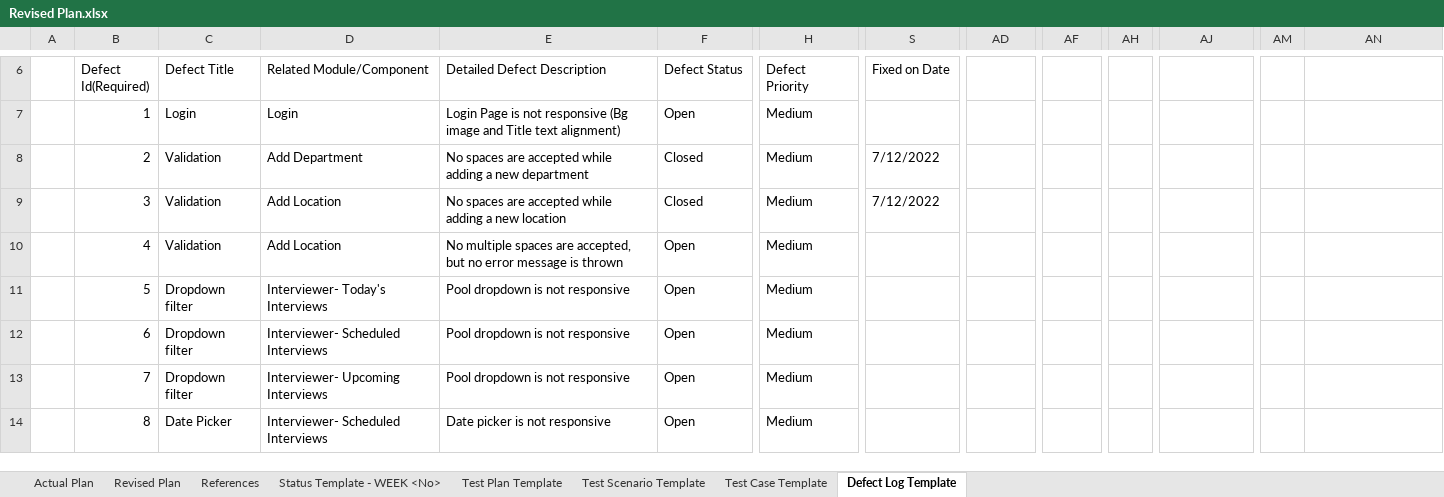
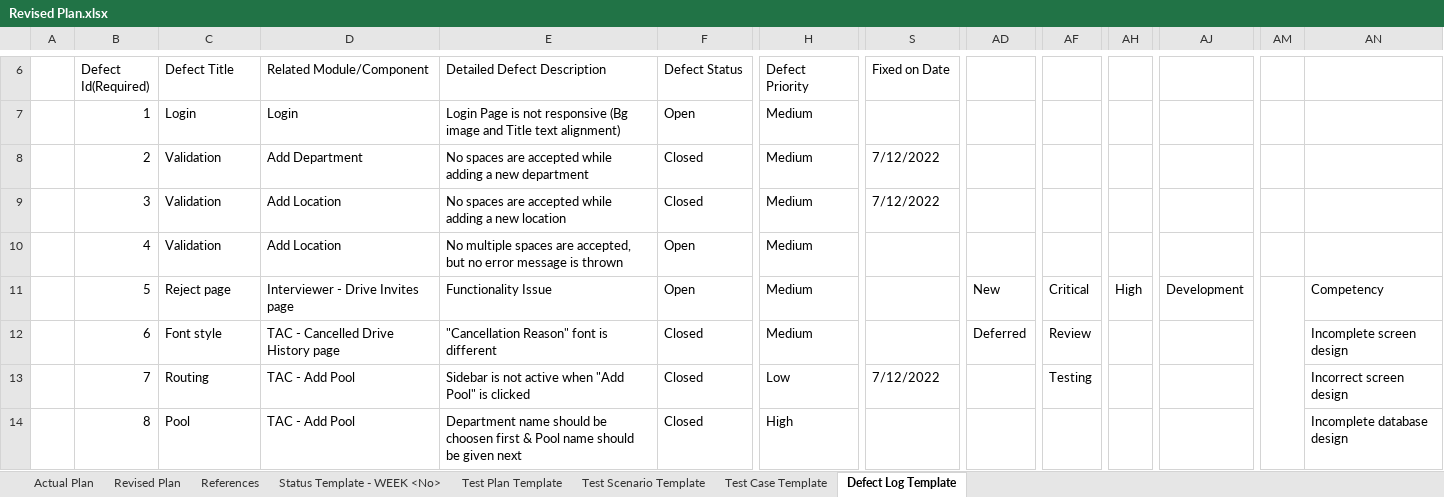
Before and after one commit to TeamAlpha01/Project, an Excel workbook: Testing/Revised Plan.xlsx, sheet Defect Log Template, drawn as a sheet; only a part is shown, gaps mark what is left out; values as stored, in another font and other column widths than the file's, no cell formats; table styles not drawn; the diff covers the shown part only; the diff names each change by its address in the sheet, - before the commit and + after, or states it on an @@ line.

Commit message:
Defect Log - Updated

```diff
--- a/Testing/Revised Plan.xlsx (sheet Defect Log Template)
+++ b/Testing/Revised Plan.xlsx (sheet Defect Log Template)
-C11 (Defect Title): Dropdown filter
+C11 (Defect Title): Reject page
-D11 (Related Module/Component): Interviewer- Today's Interviews
+D11 (Related Module/Component): Interviewer - Drive Invites page
-E11 (Detailed Defect Description): Pool dropdown is not responsive
+E11 (Detailed Defect Description): Functionality Issue
-AD11: (empty)
+AD11: New
-AF11: (empty)
+AF11: Critical
-AH11: (empty)
+AH11: High
-AJ11: (empty)
+AJ11: Development
+AM11:AM31 merged
-AN11: (empty)
+AN11: Competency
-C12 (Defect Title): Dropdown filter
+C12 (Defect Title): Font style
-D12 (Related Module/Component): Interviewer- Scheduled Interviews
+D12 (Related Module/Component): TAC - Cancelled Drive History page
-E12 (Detailed Defect Description): Pool dropdown is not responsive
+E12 (Detailed Defect Description): "Cancellation Reason" font is different
-F12:F14 (Defect Status): Open
+F12:F14 (Defect Status): Closed
-AD12: (empty)
+AD12: Deferred
-AF12: (empty)
+AF12: Review
-AN12: (empty)
+AN12: Incomplete screen design
-C13 (Defect Title): Dropdown filter
+C13 (Defect Title): Routing
-D13 (Related Module/Component): Interviewer- Upcoming Interviews
+D13 (Related Module/Component): TAC - Add Pool
-E13 (Detailed Defect Description): Pool dropdown is not responsive
+E13 (Detailed Defect Description): Sidebar is not active when "Add Pool" is clicked
-H13 (Defect Priority): Medium
+H13 (Defect Priority): Low
-S13 (Fixed on Date): (empty)
+S13 (Fixed on Date): 7/12/2022
-AF13: (empty)
+AF13: Testing
-AN13: (empty)
+AN13: Incorrect screen design
-C14 (Defect Title): Date Picker
+C14 (Defect Title): Pool
-D14 (Related Module/Component): Interviewer- Scheduled Interviews
+D14 (Related Module/Component): TAC - Add Pool
-E14 (Detailed Defect Description): Date picker is not responsive
+E14 (Detailed Defect Description): Department name should be choosen first & Pool name should be given next
-H14 (Defect Priority): Medium
+H14 (Defect Priority): High
-AN14: (empty)
+AN14: Incomplete database design
```
Also changed, not shown: 32 removed rows, 587 edited cells and merged cells elsewhere in this sheet, cell formats, 2 other files.
